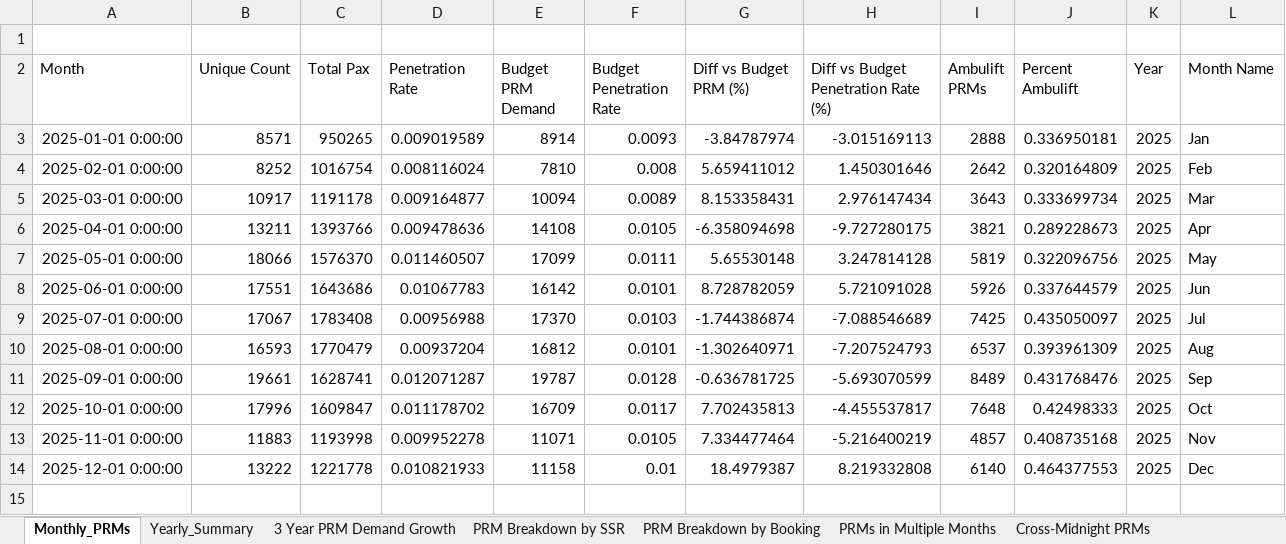
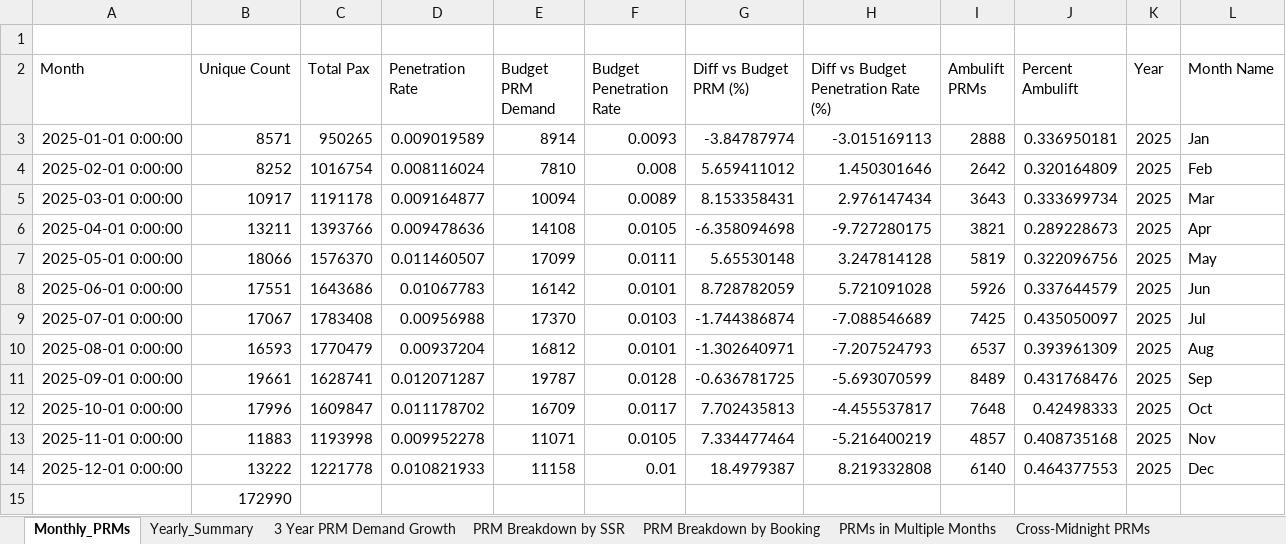
Before and after one commit to jamie-douglas/EDI_airport_analytics, an Excel workbook: output/PRM/reports/prm_report_new.xlsx, sheet Monthly_PRMs, drawn as a sheet; values as stored, in another font and other column widths than the file's, no borders; the diff names each change by its address in the sheet, - before the commit and + after, or states it on an @@ line.

Commit message:
final changes to PRM report for debugging and changes to fastpark graph

```diff
--- a/output/PRM/reports/prm_report_new.xlsx (sheet Monthly_PRMs)
+++ b/output/PRM/reports/prm_report_new.xlsx (sheet Monthly_PRMs)
+row 15:  | 172990
```
Also changed, not shown: output/FastPark_Report.xlsx, 11 other files.
